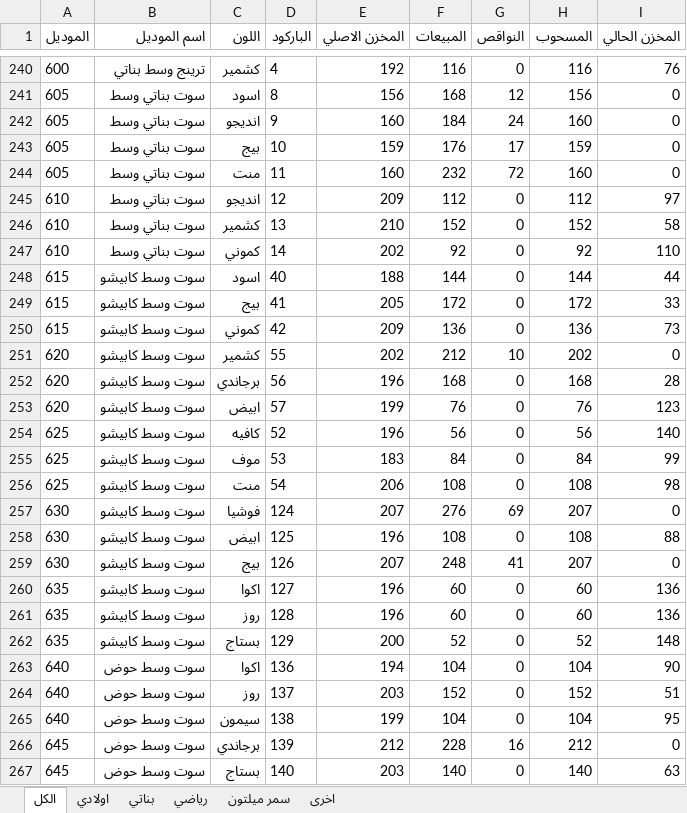
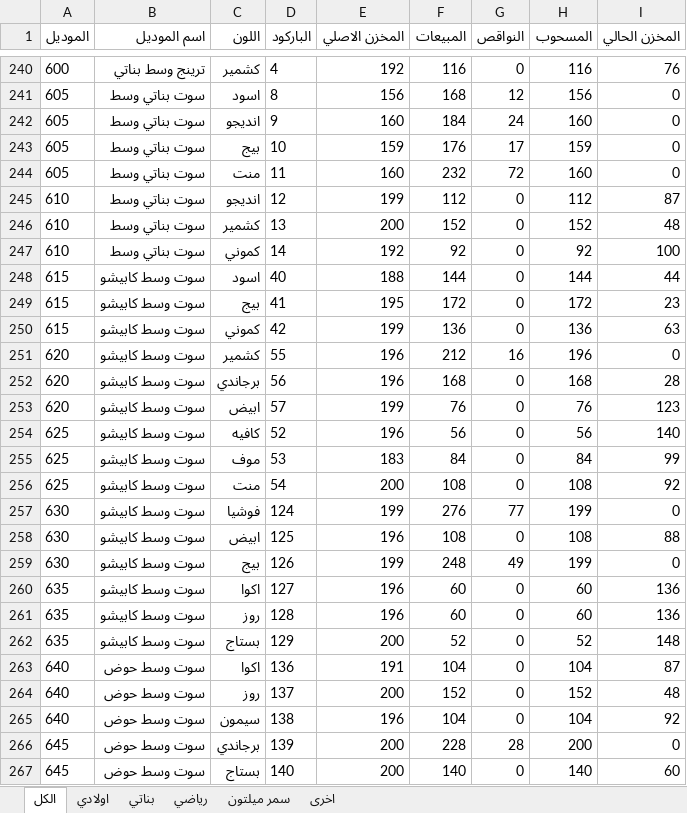
Before and after one commit to Kerollos0Samy0/Happyboy, an Excel workbook: تقرير_المبيعات_والمخزن_مقسم_معدل.xlsx, sheet الكل, drawn as a sheet; only a part is shown, gaps mark what is left out; values as stored, in another font and other column widths than the file's, no borders; the diff covers the shown part only; the diff names each change by its address in the sheet, - before the commit and + after, or states it on an @@ line.

```diff
--- a/تقرير_المبيعات_والمخزن_مقسم_معدل.xlsx (sheet الكل)
+++ b/تقرير_المبيعات_والمخزن_مقسم_معدل.xlsx (sheet الكل)
-E245 (المخزن الاصلي): 209
+E245 (المخزن الاصلي): 199
-I245 (المخزن الحالي): 97
+I245 (المخزن الحالي): 87
-E246 (المخزن الاصلي): 210
+E246 (المخزن الاصلي): 200
-I246 (المخزن الحالي): 58
+I246 (المخزن الحالي): 48
-E247 (المخزن الاصلي): 202
+E247 (المخزن الاصلي): 192
-I247 (المخزن الحالي): 110
+I247 (المخزن الحالي): 100
-E249 (المخزن الاصلي): 205
+E249 (المخزن الاصلي): 195
-I249 (المخزن الحالي): 33
+I249 (المخزن الحالي): 23
-E250 (المخزن الاصلي): 209
+E250 (المخزن الاصلي): 199
-I250 (المخزن الحالي): 73
+I250 (المخزن الحالي): 63
-E251 (المخزن الاصلي): 202
+E251 (المخزن الاصلي): 196
-G251 (النواقص): 10
+G251 (النواقص): 16
-H251 (المسحوب): 202
+H251 (المسحوب): 196
-E256 (المخزن الاصلي): 206
+E256 (المخزن الاصلي): 200
-I256 (المخزن الحالي): 98
+I256 (المخزن الحالي): 92
-E257 (المخزن الاصلي): 207
+E257 (المخزن الاصلي): 199
-G257 (النواقص): 69
+G257 (النواقص): 77
-H257 (المسحوب): 207
+H257 (المسحوب): 199
-E259 (المخزن الاصلي): 207
+E259 (المخزن الاصلي): 199
-G259 (النواقص): 41
+G259 (النواقص): 49
-H259 (المسحوب): 207
+H259 (المسحوب): 199
-E263 (المخزن الاصلي): 194
+E263 (المخزن الاصلي): 191
-I263 (المخزن الحالي): 90
+I263 (المخزن الحالي): 87
-E264 (المخزن الاصلي): 203
+E264 (المخزن الاصلي): 200
-I264 (المخزن الحالي): 51
+I264 (المخزن الحالي): 48
-E265 (المخزن الاصلي): 199
+E265 (المخزن الاصلي): 196
-I265 (المخزن الحالي): 95
+I265 (المخزن الحالي): 92
-E266 (المخزن الاصلي): 212
+E266 (المخزن الاصلي): 200
-G266 (النواقص): 16
+G266 (النواقص): 28
-H266 (المسحوب): 212
+H266 (المسحوب): 200
-E267 (المخزن الاصلي): 203
+E267 (المخزن الاصلي): 200
-I267 (المخزن الحالي): 63
+I267 (المخزن الحالي): 60
```
Also changed, not shown: 380 edited cells elsewhere in this sheet, sheet اولادي, sheet بناتي, sheet رياضي.
